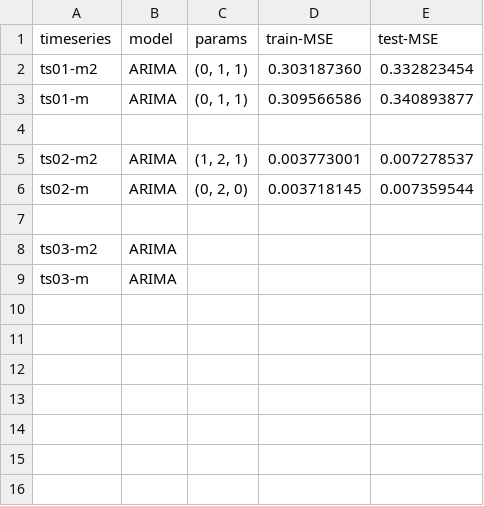
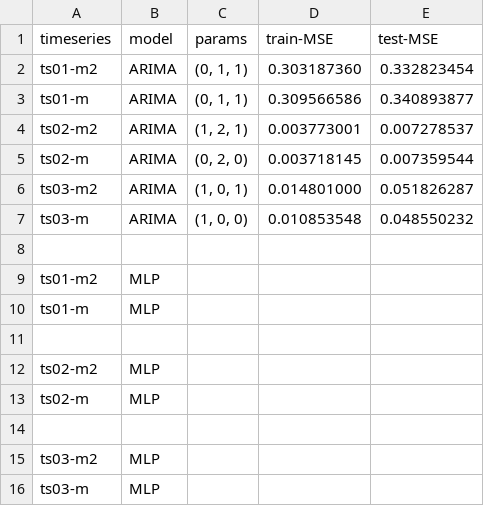
Before and after one commit to jorgealmeidajr/tcc-senai-timeseries, a CSV file: output/results-final.csv, drawn as a sheet.

Commit message:
Arima aplicado na ts03 foi finalizado.

```diff
--- a/output/results-final.csv
+++ b/output/results-final.csv
@@ -3,7 +3,14 @@ timeseries,model,params,train-MSE,test-MSE
 "ts01-m","ARIMA","(0, 1, 1)",0.309566586,0.340893877,
-
 "ts02-m2","ARIMA","(1, 2, 1)",0.003773001,0.007278537,
 "ts02-m","ARIMA","(0, 2, 0)",0.003718145,0.007359544,
+"ts03-m2","ARIMA","(1, 0, 1)",0.014801000,0.051826287,
+"ts03-m","ARIMA","(1, 0, 0)",0.010853548,0.048550232,
 
-"ts03-m2","ARIMA","",,
-"ts03-m","ARIMA","",,
+"ts01-m2","MLP","",,,
+"ts01-m","MLP","",,,
+
+"ts02-m2","MLP","",,,
+"ts02-m","MLP","",,,
+
+"ts03-m2","MLP","",,,
+"ts03-m","MLP","",,,
```
Also changed, not shown: 2 other files.
